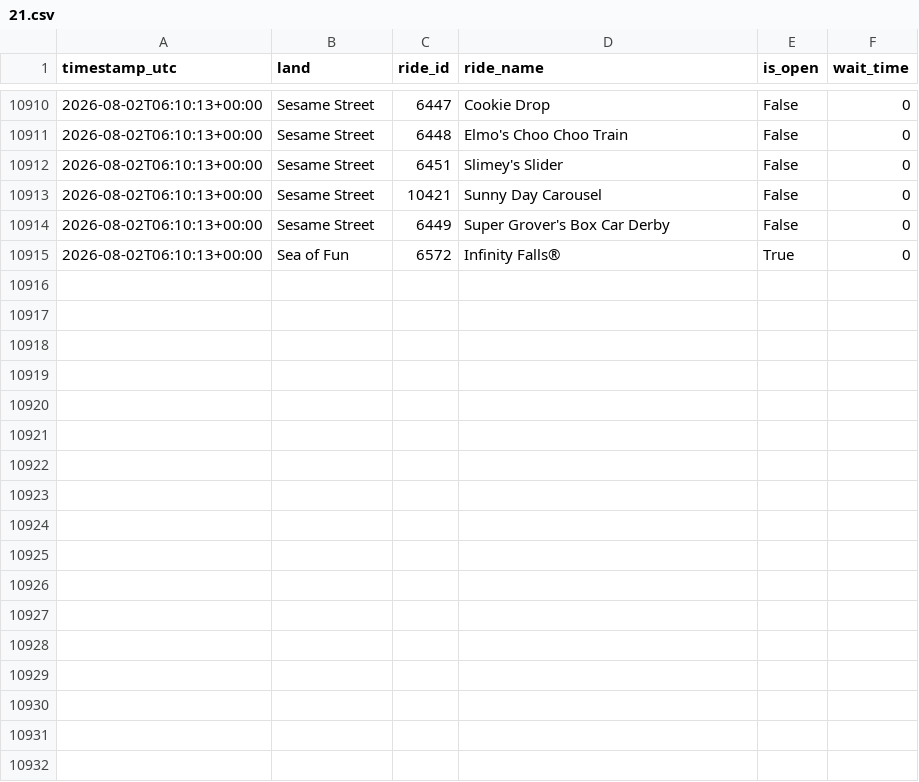
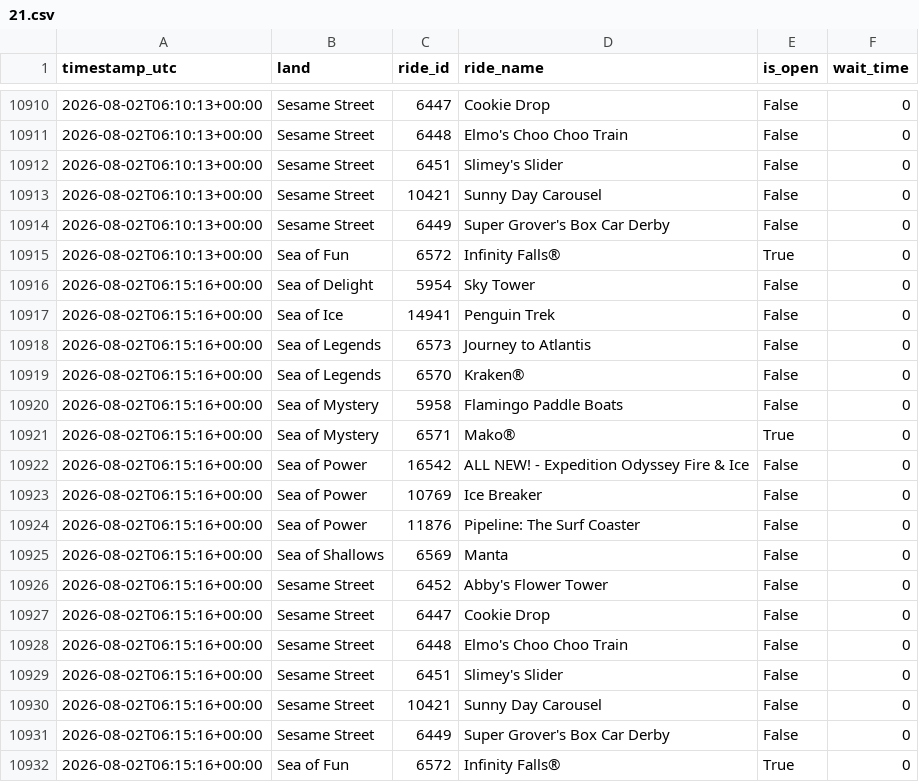
Before and after one commit to GustavoLuza/rideradar-queue-data, a CSV file: data/21.csv, drawn as a sheet; only a part is shown, gaps mark what is left out; the diff names each change by its address in the sheet, - before the commit and + after, or states it on an @@ line.

```diff
--- a/data/21.csv
+++ b/data/21.csv
+row 10916: 2026-08-02T06:15:16+00:00 | Sea of Delight | 5954 | Sky Tower | False | 0
+row 10917: 2026-08-02T06:15:16+00:00 | Sea of Ice | 14941 | Penguin Trek | False | 0
+row 10918: 2026-08-02T06:15:16+00:00 | Sea of Legends | 6573 | Journey to Atlantis | False | 0
+row 10919: 2026-08-02T06:15:16+00:00 | Sea of Legends | 6570 | Kraken® | False | 0
+row 10920: 2026-08-02T06:15:16+00:00 | Sea of Mystery | 5958 | Flamingo Paddle Boats | False | 0
+row 10921: 2026-08-02T06:15:16+00:00 | Sea of Mystery | 6571 | Mako® | True | 0
+row 10922: 2026-08-02T06:15:16+00:00 | Sea of Power | 16542 | ALL NEW! - Expedition Odyssey Fire & Ice | False | 0
+row 10923: 2026-08-02T06:15:16+00:00 | Sea of Power | 10769 | Ice Breaker | False | 0
+row 10924: 2026-08-02T06:15:16+00:00 | Sea of Power | 11876 | Pipeline: The Surf Coaster | False | 0
+row 10925: 2026-08-02T06:15:16+00:00 | Sea of Shallows | 6569 | Manta | False | 0
+row 10926: 2026-08-02T06:15:16+00:00 | Sesame Street | 6452 | Abby's Flower Tower | False | 0
+row 10927: 2026-08-02T06:15:16+00:00 | Sesame Street | 6447 | Cookie Drop | False | 0
+row 10928: 2026-08-02T06:15:16+00:00 | Sesame Street | 6448 | Elmo's Choo Choo Train | False | 0
+row 10929: 2026-08-02T06:15:16+00:00 | Sesame Street | 6451 | Slimey's Slider | False | 0
+row 10930: 2026-08-02T06:15:16+00:00 | Sesame Street | 10421 | Sunny Day Carousel | False | 0
+row 10931: 2026-08-02T06:15:16+00:00 | Sesame Street | 6449 | Super Grover's Box Car Derby | False | 0
+row 10932: 2026-08-02T06:15:16+00:00 | Sea of Fun | 6572 | Infinity Falls® | True | 0
```
Also changed, not shown: 8 other files.
